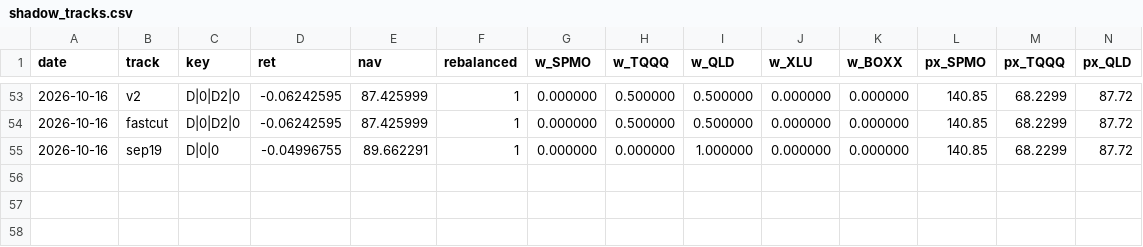
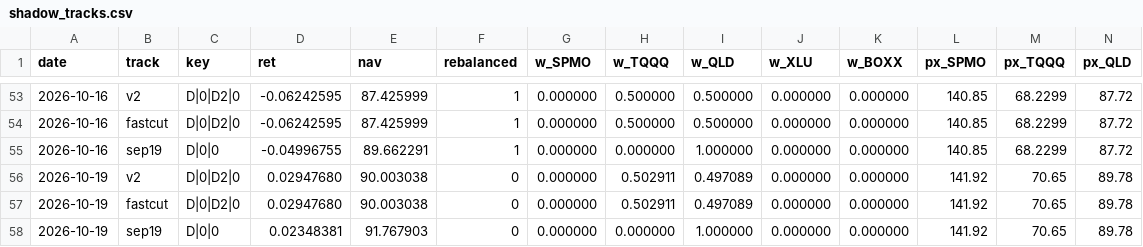
Before and after one commit to xyxyxy33e-sys/Robinhood-stock, a CSV file: data/shadow_tracks.csv, drawn as a sheet; only a part is shown, gaps mark what is left out; rows hold the shown columns only; the diff names each change by its address in the sheet, - before the commit and + after, or states it on an @@ line.

```diff
--- a/data/shadow_tracks.csv
+++ b/data/shadow_tracks.csv
+row 56: 2026-10-19 | v2 | D|0|D2|0 | 0.02947680 | 90.003038 | 0 | 0.000000 | 0.502911 | 0.497089 | 0.000000 | 0.000000 | 141.92 | 70.65 | 89.78
+row 57: 2026-10-19 | fastcut | D|0|D2|0 | 0.02947680 | 90.003038 | 0 | 0.000000 | 0.502911 | 0.497089 | 0.000000 | 0.000000 | 141.92 | 70.65 | 89.78
+row 58: 2026-10-19 | sep19 | D|0|0 | 0.02348381 | 91.767903 | 0 | 0.000000 | 0.000000 | 1.000000 | 0.000000 | 0.000000 | 141.92 | 70.65 | 89.78
```
Also changed, not shown: data/fill_quality.csv, data/live_closes.csv, 4 other files.
